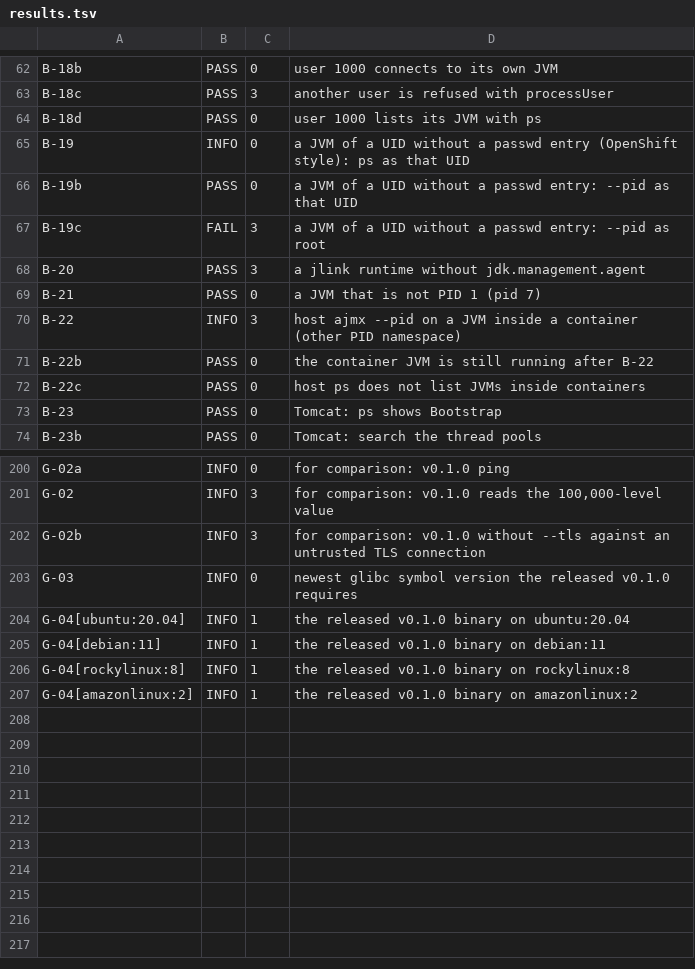
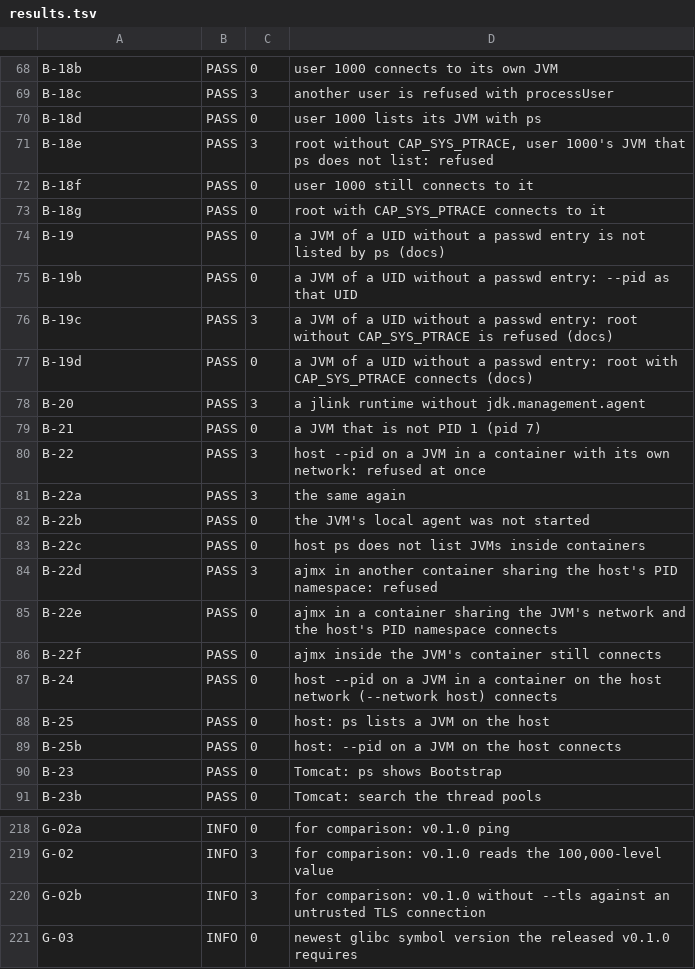
Before and after one commit to yagipass/ajmx, a TSV file: manual-test/results/results.tsv, drawn as a sheet; only a part is shown, gaps mark what is left out; the diff covers the shown part only.

```diff
--- a/manual-test/results/results.tsv
+++ b/manual-test/results/results.tsv
@@ -64,10 +70,21 @@ B-18c	PASS	3	another user is refused with processUser
 B-18d	PASS	0	user 1000 lists its JVM with ps
-B-19	INFO	0	a JVM of a UID without a passwd entry (OpenShift style): ps as that UID
+B-18e	PASS	3	root without CAP_SYS_PTRACE, user 1000's JVM that ps does not list: refused
+B-18f	PASS	0	user 1000 still connects to it
+B-18g	PASS	0	root with CAP_SYS_PTRACE connects to it
+B-19	PASS	0	a JVM of a UID without a passwd entry is not listed by ps (docs)
 B-19b	PASS	0	a JVM of a UID without a passwd entry: --pid as that UID
-B-19c	FAIL	3	a JVM of a UID without a passwd entry: --pid as root
+B-19c	PASS	3	a JVM of a UID without a passwd entry: root without CAP_SYS_PTRACE is refused (docs)
+B-19d	PASS	0	a JVM of a UID without a passwd entry: root with CAP_SYS_PTRACE connects (docs)
 B-20	PASS	3	a jlink runtime without jdk.management.agent
 B-21	PASS	0	a JVM that is not PID 1 (pid 7)
-B-22	INFO	3	host ajmx --pid on a JVM inside a container (other PID namespace)
-B-22b	PASS	0	the container JVM is still running after B-22
+B-22	PASS	3	host --pid on a JVM in a container with its own network: refused at once
+B-22a	PASS	3	the same again
+B-22b	PASS	0	the JVM's local agent was not started
 B-22c	PASS	0	host ps does not list JVMs inside containers
+B-22d	PASS	3	ajmx in another container sharing the host's PID namespace: refused
+B-22e	PASS	0	ajmx in a container sharing the JVM's network and the host's PID namespace connects
+B-22f	PASS	0	ajmx inside the JVM's container still connects
+B-24	PASS	0	host --pid on a JVM in a container on the host network (--network host) connects
+B-25	PASS	0	host: ps lists a JVM on the host
+B-25b	PASS	0	host: --pid on a JVM on the host connects
 B-23	PASS	0	Tomcat: ps shows Bootstrap
@@ -203,5 +221 @@ G-02b	INFO	3	for comparison: v0.1.0 without --tls against an untrusted TLS conne
 G-03	INFO	0	newest glibc symbol version the released v0.1.0 requires
-G-04[ubuntu:20.04]	INFO	1	the released v0.1.0 binary on ubuntu:20.04
-G-04[debian:11]	INFO	1	the released v0.1.0 binary on debian:11
-G-04[rockylinux:8]	INFO	1	the released v0.1.0 binary on rockylinux:8
-G-04[amazonlinux:2]	INFO	1	the released v0.1.0 binary on amazonlinux:2
```
Also changed, not shown: 9 added rows, 2 removed rows and 15 edited cells elsewhere in this file, 4 other files.
